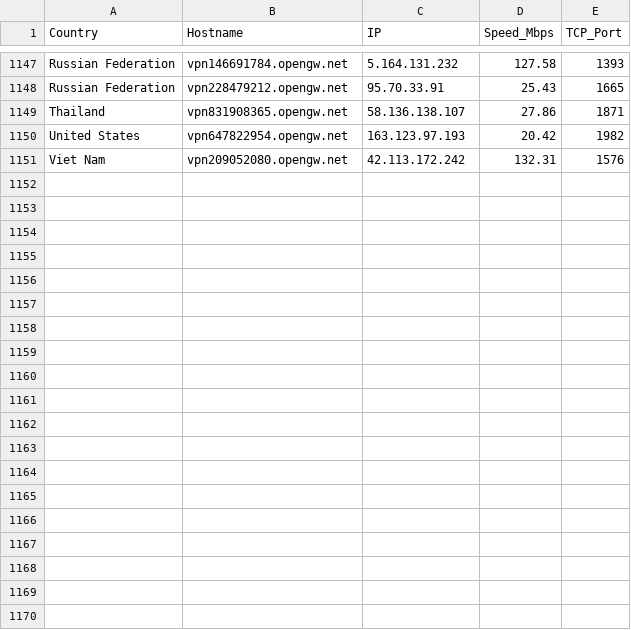
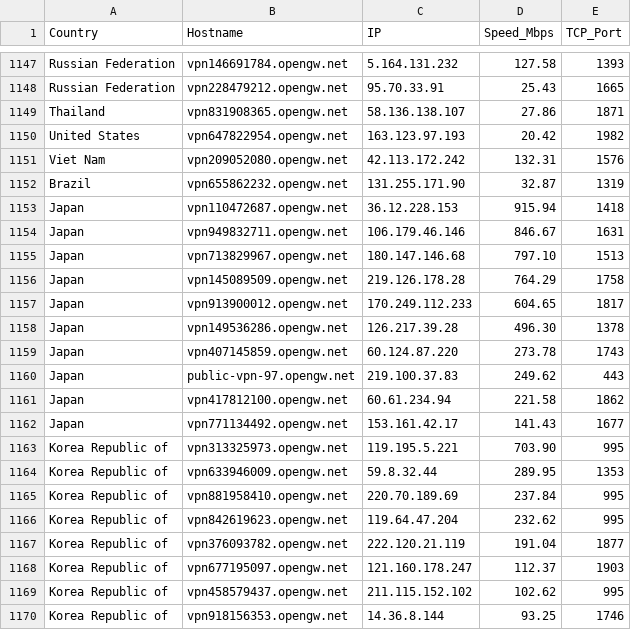
Before and after one commit to jmttoki/vpngate, a CSV file: vpngate.csv, drawn as a sheet; only a part is shown, gaps mark what is left out; the diff covers the shown part only.

```diff
--- a/vpngate.csv
+++ b/vpngate.csv
@@ -1151 +1151,20 @@ United States,vpn647822954.opengw.net,163.123.97.193,20.42,1982
 Viet Nam,vpn209052080.opengw.net,42.113.172.242,132.31,1576
+Brazil,vpn655862232.opengw.net,131.255.171.90,32.87,1319
+Japan,vpn110472687.opengw.net,36.12.228.153,915.94,1418
+Japan,vpn949832711.opengw.net,106.179.46.146,846.67,1631
+Japan,vpn713829967.opengw.net,180.147.146.68,797.10,1513
+Japan,vpn145089509.opengw.net,219.126.178.28,764.29,1758
+Japan,vpn913900012.opengw.net,170.249.112.233,604.65,1817
+Japan,vpn149536286.opengw.net,126.217.39.28,496.30,1378
+Japan,vpn407145859.opengw.net,60.124.87.220,273.78,1743
+Japan,public-vpn-97.opengw.net,219.100.37.83,249.62,443
+Japan,vpn417812100.opengw.net,60.61.234.94,221.58,1862
+Japan,vpn771134492.opengw.net,153.161.42.17,141.43,1677
+Korea Republic of,vpn313325973.opengw.net,119.195.5.221,703.90,995
+Korea Republic of,vpn633946009.opengw.net,59.8.32.44,289.95,1353
+Korea Republic of,vpn881958410.opengw.net,220.70.189.69,237.84,995
+Korea Republic of,vpn842619623.opengw.net,119.64.47.204,232.62,995
+Korea Republic of,vpn376093782.opengw.net,222.120.21.119,191.04,1877
+Korea Republic of,vpn677195097.opengw.net,121.160.178.247,112.37,1903
+Korea Republic of,vpn458579437.opengw.net,211.115.152.102,102.62,995
+Korea Republic of,vpn918156353.opengw.net,14.36.8.144,93.25,1746
```
Also changed, not shown: 21 added rows elsewhere in this file, vpngate_tested.csv, 6 other files.
